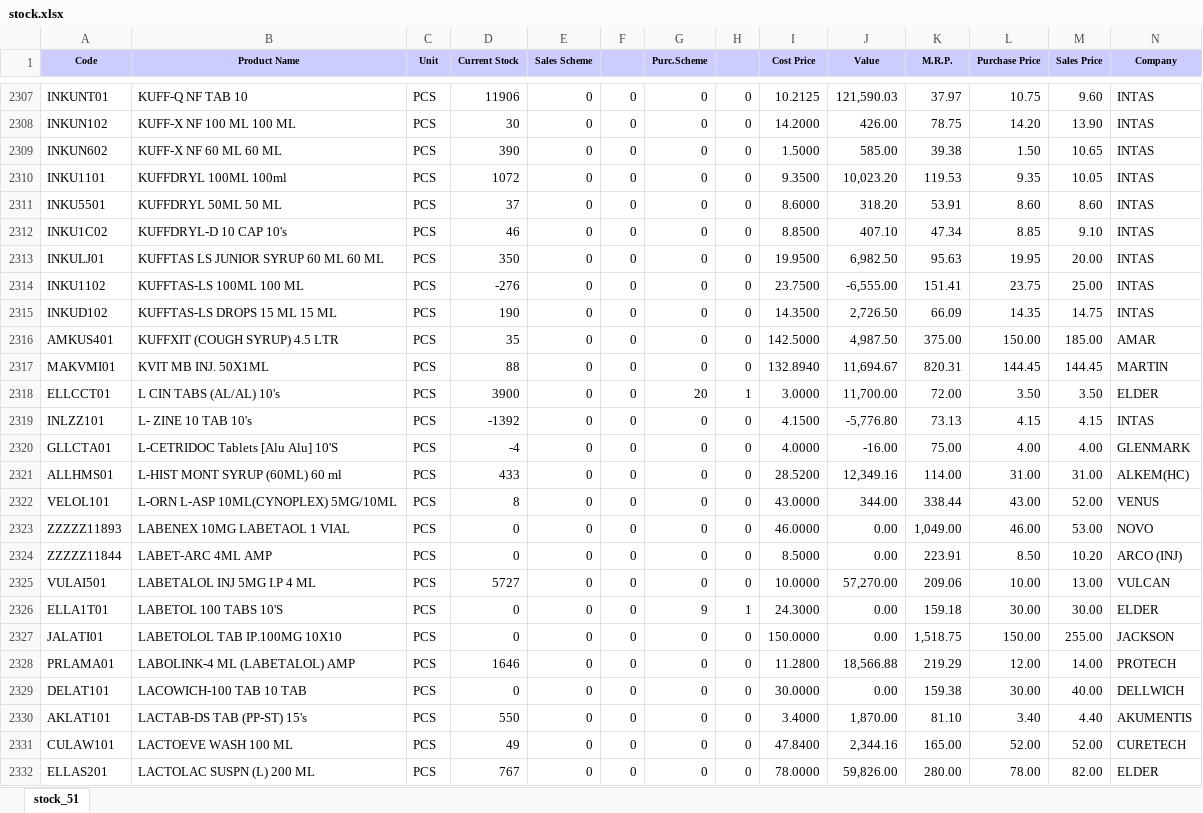
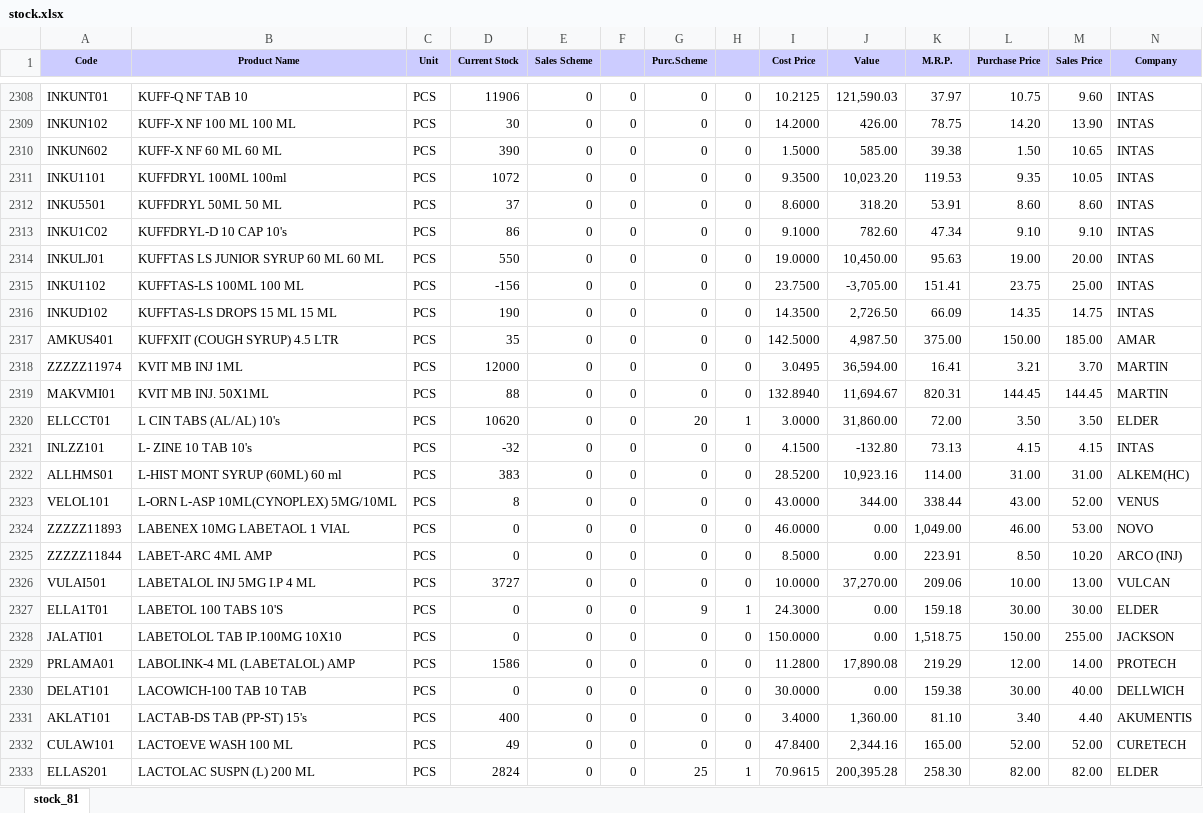
Before and after one commit to ishwarpharma/ishwarone, an Excel workbook: stock.xlsx, sheet stock_81, drawn as a sheet; only a part is shown, gaps mark what is left out; values as stored, in another font and other column widths than the file's, no borders; removed rows and columns are numbered as before the commit, all else as after; rows hold the shown columns only; the diff covers the shown part only; the diff names each change by its address in the sheet, - before the commit and + after, or states it on an @@ line.

Commit message:
Add files via upload

```diff
--- a/stock.xlsx (sheet stock_81)
+++ b/stock.xlsx (sheet stock_81)
-sheet tab: stock_51
+sheet tab: stock_81
-D2313 (Current Stock): 46
+D2313 (Current Stock): 86
-I2313 (Cost Price): 8.8500
+I2313 (Cost Price): 9.1000
-J2313 (Value): 407.10
+J2313 (Value): 782.60
-L2313 (Purchase Price): 8.85
+L2313 (Purchase Price): 9.10
-D2314 (Current Stock): 350
+D2314 (Current Stock): 550
-I2314 (Cost Price): 19.9500
+I2314 (Cost Price): 19.0000
-J2314 (Value): 6,982.50
+J2314 (Value): 10,450.00
-L2314 (Purchase Price): 19.95
+L2314 (Purchase Price): 19.00
-D2315 (Current Stock): -276
+D2315 (Current Stock): -156
-J2315 (Value): -6,555.00
+J2315 (Value): -3,705.00
+row 2318: ZZZZZ11974 | KVIT MB INJ 1ML | PCS | 12000 | 0 | 0 | 0 | 0 | 3.0495 | 36,594.00 | 16.41 | 3.21 | 3.70 | MARTIN
-D2320 (Current Stock): 3900
+D2320 (Current Stock): 10620
-J2320 (Value): 11,700.00
+J2320 (Value): 31,860.00
-D2321 (Current Stock): -1392
+D2321 (Current Stock): -32
-J2321 (Value): -5,776.80
+J2321 (Value): -132.80
-row 2320: GLLCTA01 | L-CETRIDOC Tablets [Alu Alu] 10'S | PCS | -4 | 0 | 0 | 0 | 0 | 4.0000 | -16.00 | 75.00 | 4.00 | 4.00 | GLENMARK
-D2322 (Current Stock): 433
+D2322 (Current Stock): 383
-J2322 (Value): 12,349.16
+J2322 (Value): 10,923.16
-D2326 (Current Stock): 5727
+D2326 (Current Stock): 3727
-J2326 (Value): 57,270.00
+J2326 (Value): 37,270.00
-D2329 (Current Stock): 1646
+D2329 (Current Stock): 1586
-J2329 (Value): 18,566.88
+J2329 (Value): 17,890.08
-D2331 (Current Stock): 550
+D2331 (Current Stock): 400
-J2331 (Value): 1,870.00
+J2331 (Value): 1,360.00
-D2333 (Current Stock): 767
+D2333 (Current Stock): 2824
-G2333 (Purc.Scheme): 0
+G2333 (Purc.Scheme): 25
-H2333: 0
+H2333: 1
-I2333 (Cost Price): 78.0000
+I2333 (Cost Price): 70.9615
-J2333 (Value): 59,826.00
+J2333 (Value): 200,395.28
-K2333 (M.R.P.): 280.00
+K2333 (M.R.P.): 258.30
-L2333 (Purchase Price): 78.00
+L2333 (Purchase Price): 82.00
```
Also changed, not shown: 4 added rows, 2 removed rows and 1429 edited cells elsewhere in this sheet.
